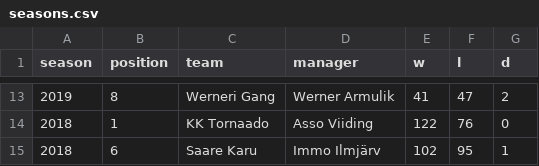
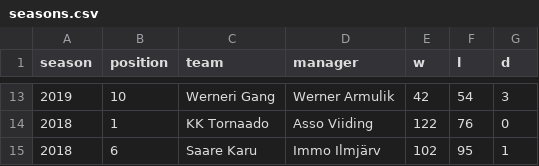
Before and after one commit to martj42/nba_fantasy, a CSV file: seasons.csv, drawn as a sheet; only a part is shown, gaps mark what is left out; the diff covers the shown part only.

```diff
--- a/seasons.csv
+++ b/seasons.csv
@@ -13,2 +13,2 @@ season,position,team,manager,w,l,d
-2019,8,Werneri Gang,Werner Armulik,41,47,2
+2019,10,Werneri Gang,Werner Armulik,42,54,3
 2018,1,KK Tornaado,Asso Viiding,122,76,0
```
Also changed, not shown: 29 edited cells elsewhere in this file, 1 other file.
